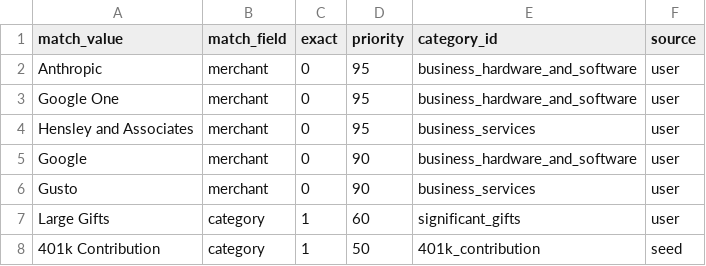
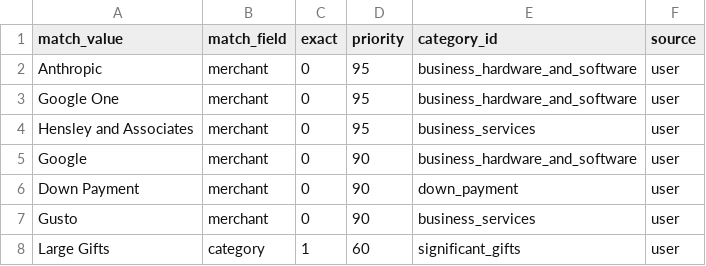
Before and after one commit to matthartzman/retirement_system, a CSV file: input/client_spending_aliases.csv, drawn as a sheet; only a part is shown; the shorter side is filled out with more unchanged rows; the diff names each change by its address in the sheet, - before the commit and + after, or states it on an @@ line.

Commit message:
Fix #245: categorize a home down payment as Housing/Other
Adds a down_payment category (Housing > Other) to the spending taxonomy
and a merchant-substring alias ("Down Payment") so a down-payment
transaction is no longer left Uncategorized. Once categorized under
Housing/Other, its budget rolls up through housing_budget_rollup into
housing_other_yr, which already feeds both the Cash Flow Projection
sheet's Housing Other column and the "Housing Operating" cash-flow chart
series.

```diff
--- a/input/client_spending_aliases.csv
+++ b/input/client_spending_aliases.csv
+row 6: Down Payment | merchant | 0 | 90 | down_payment | user
```
Also changed, not shown: 1 other file.
